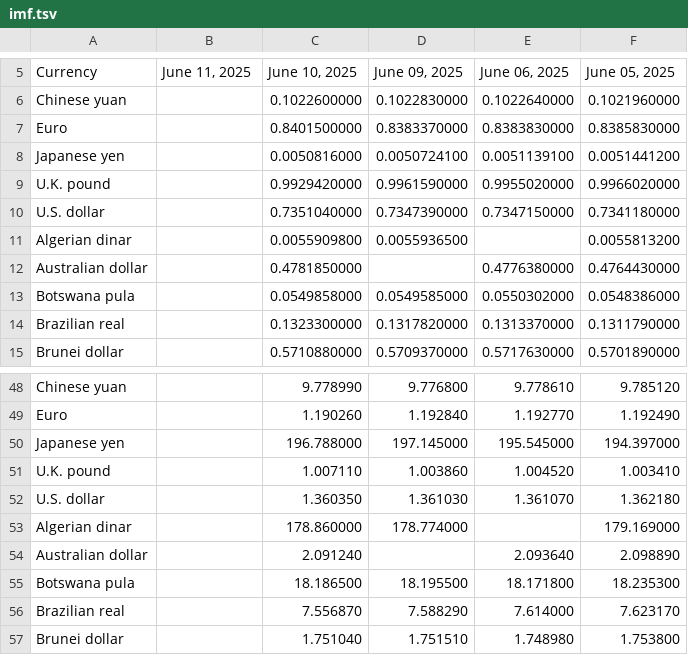
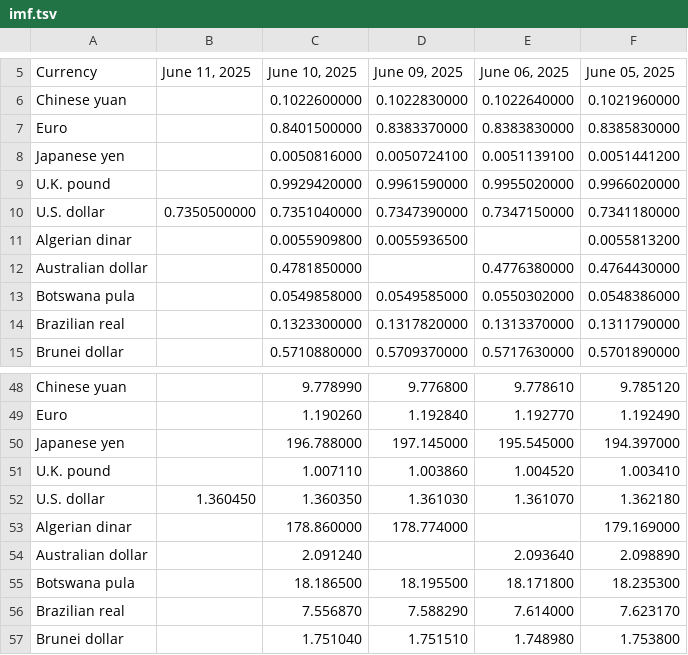
Before and after one commit to instant-solutions/quarkus-moneta-data, a TSV file: imf.tsv, drawn as a sheet; only a part is shown, gaps mark what is left out.

```diff
--- a/imf.tsv
+++ b/imf.tsv
@@ -9,3 +9,3 @@ Japanese yen		0.0050816000	0.0050724100	0.0051139100	0.0051441200
 U.K. pound		0.9929420000	0.9961590000	0.9955020000	0.9966020000
-U.S. dollar		0.7351040000	0.7347390000	0.7347150000	0.7341180000
+U.S. dollar	0.7350500000	0.7351040000	0.7347390000	0.7347150000	0.7341180000
 Algerian dinar		0.0055909800	0.0055936500		0.0055813200
@@ -51,3 +51,3 @@ Japanese yen		196.788000	197.145000	195.545000	194.397000
 U.K. pound		1.007110	1.003860	1.004520	1.003410
-U.S. dollar		1.360350	1.361030	1.361070	1.362180
+U.S. dollar	1.360450	1.360350	1.361030	1.361070	1.362180
 Algerian dinar		178.860000	178.774000		179.169000
```
